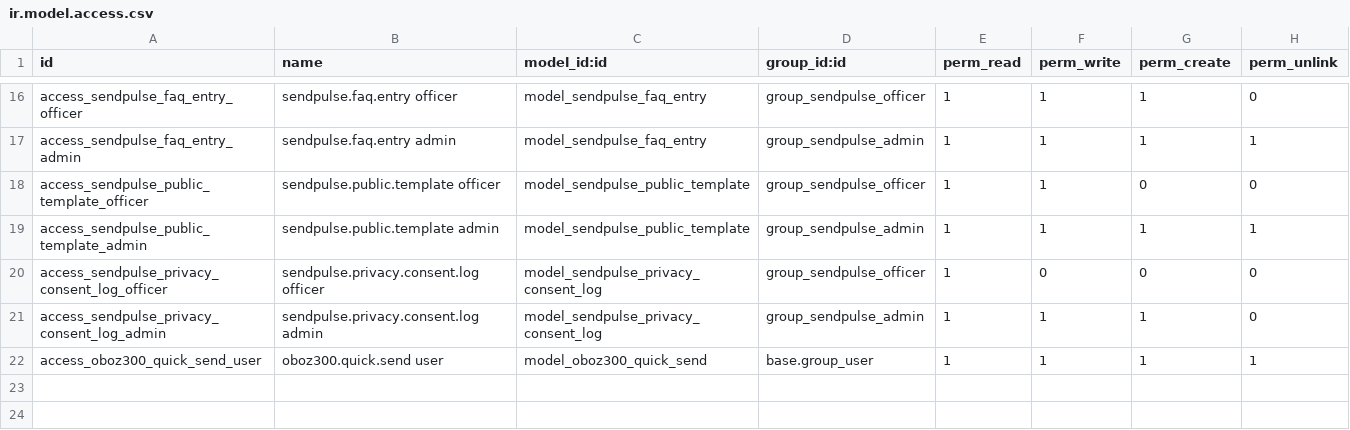
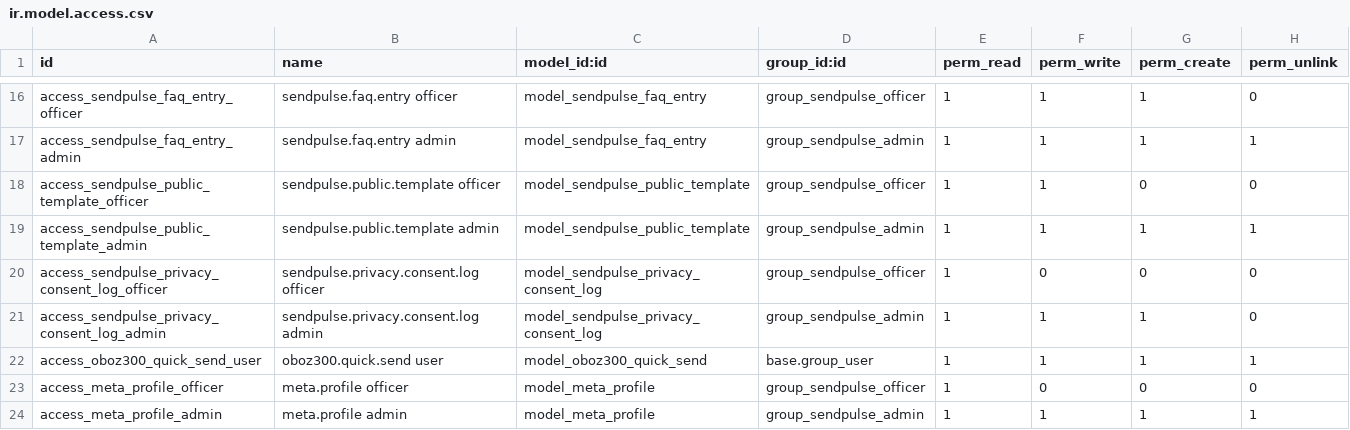
Before and after one commit to fayna-digital/fayna-sendpulse-odoo, a CSV file: security/ir.model.access.csv, drawn as a sheet; only a part is shown, gaps mark what is left out.

Commit message:
feat(meta-profile): personal-profile binding via User Access Token (OAuth)
- New meta.profile model: user_id, fb_user_id, user_access_token (encrypted),
  expires_at, page_ids (One2many → sendpulse.facebook.page)
- action_connect() → Facebook Login OAuth dialog; action_sync_pages() →
  sync_from_meta + auto-subscribe webhook (subscribed_fields=messages) on all pages
- OAuth controller /bridge/meta/oauth/callback: code → User Access Token →
  long-lived → /me → save + auto-sync
- res_config_settings: fb_app_id/fb_app_secret + 'Підключити профіль' button
- sendpulse.facebook.page: added profile_id (Many2one → meta.profile) +
  _subscribe_messages_webhook()
- Views, security access, manifest registration for meta.profile

```diff
--- a/security/ir.model.access.csv
+++ b/security/ir.model.access.csv
@@ -22 +22,3 @@ access_sendpulse_privacy_consent_log_admin,sendpulse.privacy.consent.log admin,m
 access_oboz300_quick_send_user,oboz300.quick.send user,model_oboz300_quick_send,base.group_user,1,1,1,1
+access_meta_profile_officer,meta.profile officer,model_meta_profile,group_sendpulse_officer,1,0,0,0
+access_meta_profile_admin,meta.profile admin,model_meta_profile,group_sendpulse_admin,1,1,1,1
```
Also changed, not shown: 10 other files.
